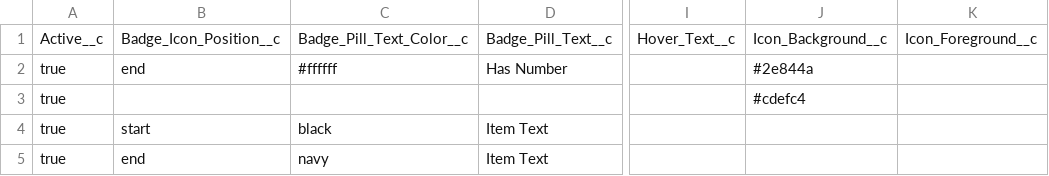
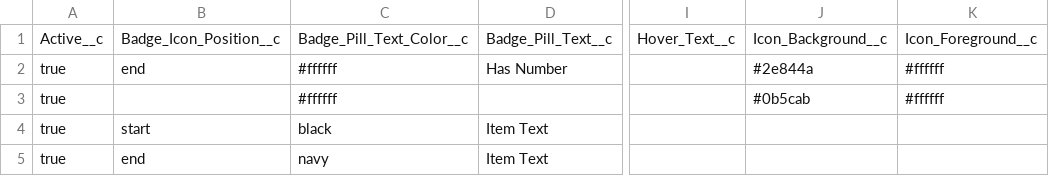
Before and after one commit to SFDO-Community/Salesforce-Indicators, a CSV file: regression/data/dev_only/items.csv, drawn as a sheet; only a part is shown, gaps mark what is left out; the diff names each change by its address in the sheet, - before the commit and + after, or states it on an @@ line.

```diff
--- a/regression/data/dev_only/items.csv
+++ b/regression/data/dev_only/items.csv
-K2:K3: (empty)
+K2:K3: #ffffff
-C3: (empty)
+C3: #ffffff
-J3: #cdefc4
+J3: #0b5cab
```
Also changed, not shown: regression/data/dev_only/extensions.csv, regression/planning/expected.features.csv, 11 other files.
